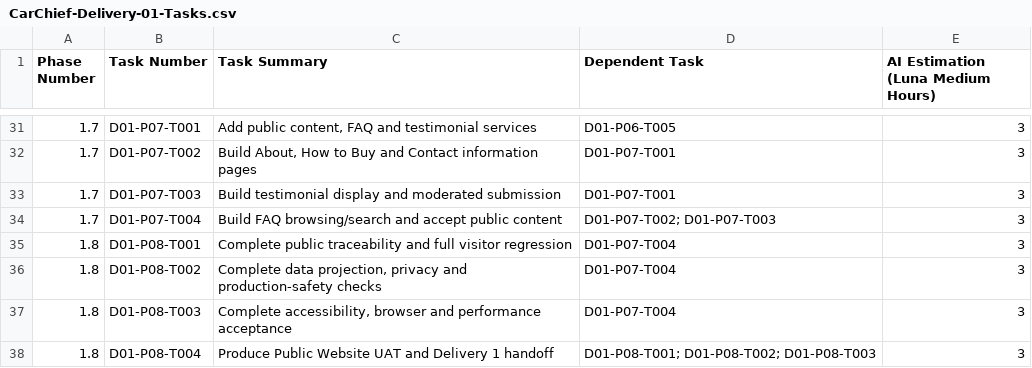
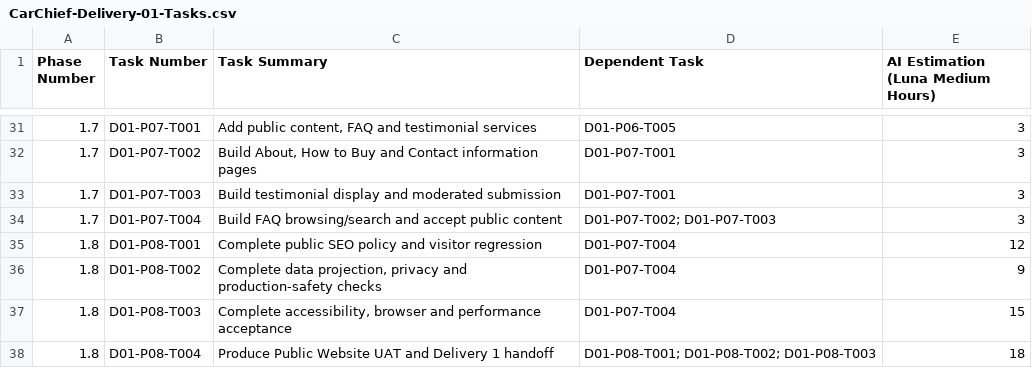
Before and after one commit to charithwellage/customerpanel, a CSV file: tasks/delivery_01/CarChief-Delivery-01-Tasks.csv, drawn as a sheet; only a part is shown, gaps mark what is left out.

Commit message:
Docs and tasks are updated according to the SEO and responsive design

```diff
--- a/tasks/delivery_01/CarChief-Delivery-01-Tasks.csv
+++ b/tasks/delivery_01/CarChief-Delivery-01-Tasks.csv
@@ -34,5 +34,5 @@
 1.7,D01-P07-T004,Build FAQ browsing/search and accept public content,D01-P07-T002; D01-P07-T003,3
-1.8,D01-P08-T001,Complete public traceability and full visitor regression,D01-P07-T004,3
-1.8,D01-P08-T002,"Complete data projection, privacy and production-safety checks",D01-P07-T004,3
-1.8,D01-P08-T003,"Complete accessibility, browser and performance acceptance",D01-P07-T004,3
-1.8,D01-P08-T004,Produce Public Website UAT and Delivery 1 handoff,D01-P08-T001; D01-P08-T002; D01-P08-T003,3
+1.8,D01-P08-T001,Complete public SEO policy and visitor regression,D01-P07-T004,12
+1.8,D01-P08-T002,"Complete data projection, privacy and production-safety checks",D01-P07-T004,9
+1.8,D01-P08-T003,"Complete accessibility, browser and performance acceptance",D01-P07-T004,15
+1.8,D01-P08-T004,Produce Public Website UAT and Delivery 1 handoff,D01-P08-T001; D01-P08-T002; D01-P08-T003,18
```
Also changed, not shown: 47 other files.
